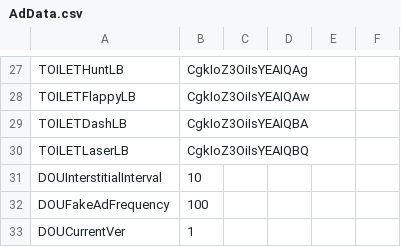
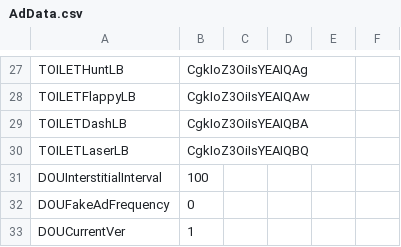
Before and after one commit to JasperRaccoon/jasperraccoon.github.io, a CSV file: Data/AdData.csv, drawn as a sheet; only a part is shown, gaps mark what is left out.

Commit message:
Update AdData.csv

```diff
--- a/Data/AdData.csv
+++ b/Data/AdData.csv
@@ -30,4 +30,4 @@ TOILETDashLB,CgkIoZ3OiIsYEAIQBA
 TOILETLaserLB,CgkIoZ3OiIsYEAIQBQ
-DOUInterstitialInterval,10
-DOUFakeAdFrequency,100
+DOUInterstitialInterval,100
+DOUFakeAdFrequency,0
 DOUCurrentVer,1
```
